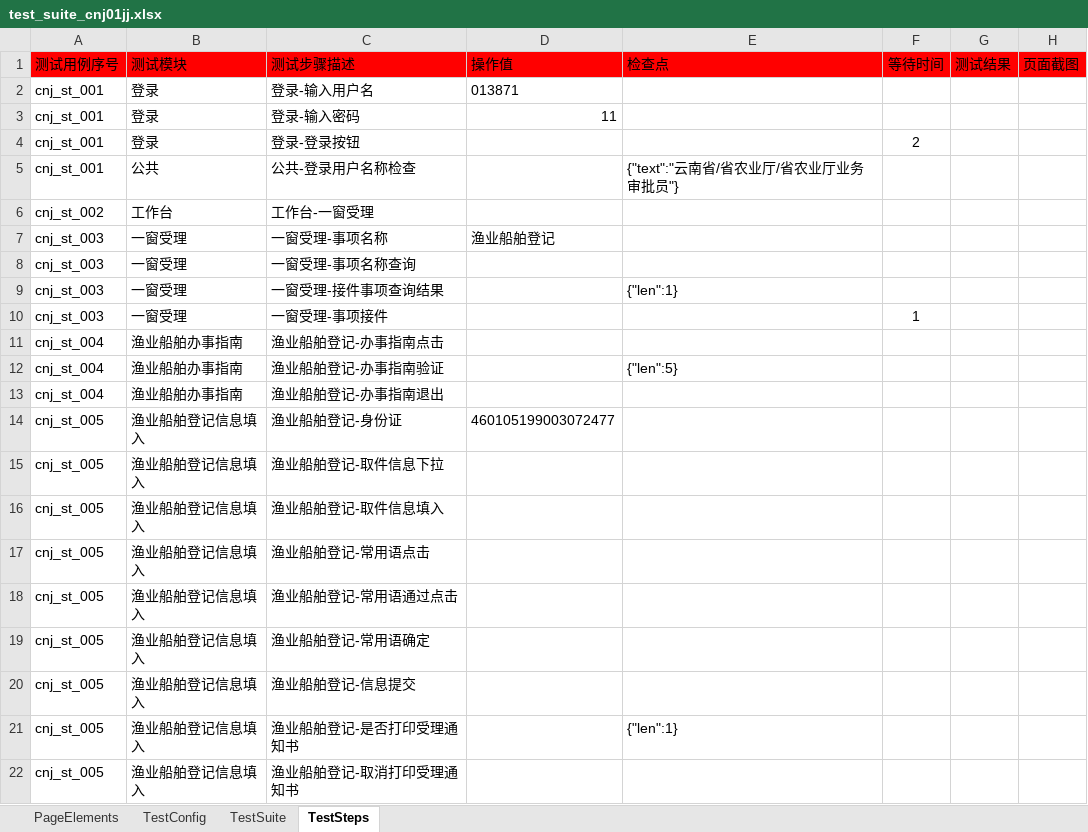
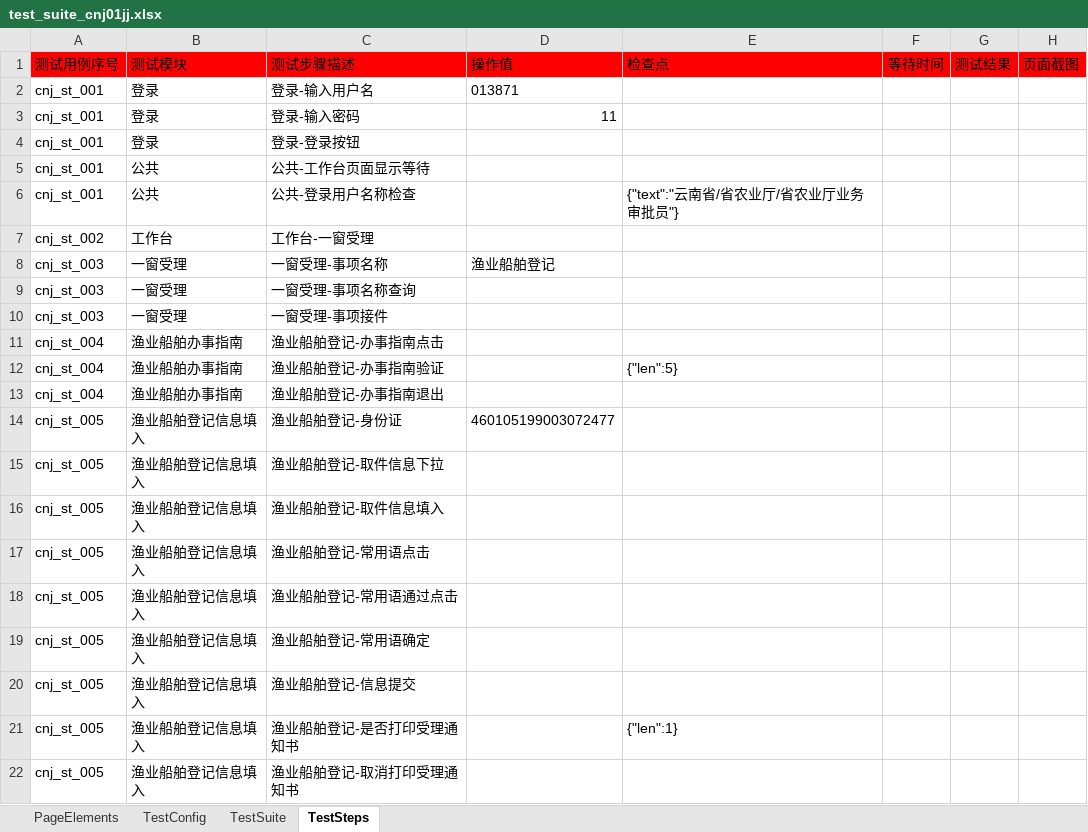
Before and after one commit to CeciliaNi/selenium_auto_test02, an Excel workbook: test_suite_cnj01jj.xlsx, sheet TestSteps, drawn as a sheet; values as stored, in another font and other column widths than the file's, no borders; removed rows and columns are numbered as before the commit, all else as after; the diff names each change by its address in the sheet, - before the commit and + after, or states it on an @@ line.

```diff
--- a/test_suite_cnj01jj.xlsx (sheet TestSteps)
+++ b/test_suite_cnj01jj.xlsx (sheet TestSteps)
-F4: 2
+F4: (empty)
+row 5: cnj_st_001 | 公共 | 公共-工作台页面显示等待
-row 9: cnj_st_003 | 一窗受理 | 一窗受理-接件事项查询结果 |  | {"len":1}
-F10: 1
+F10: (empty)
```
Also changed, not shown: sheet PageElements, sheet TestConfig, test_suite_cnj02blsh.xlsx, test_suite_cnj03bljd.xlsx, 11 other files.
